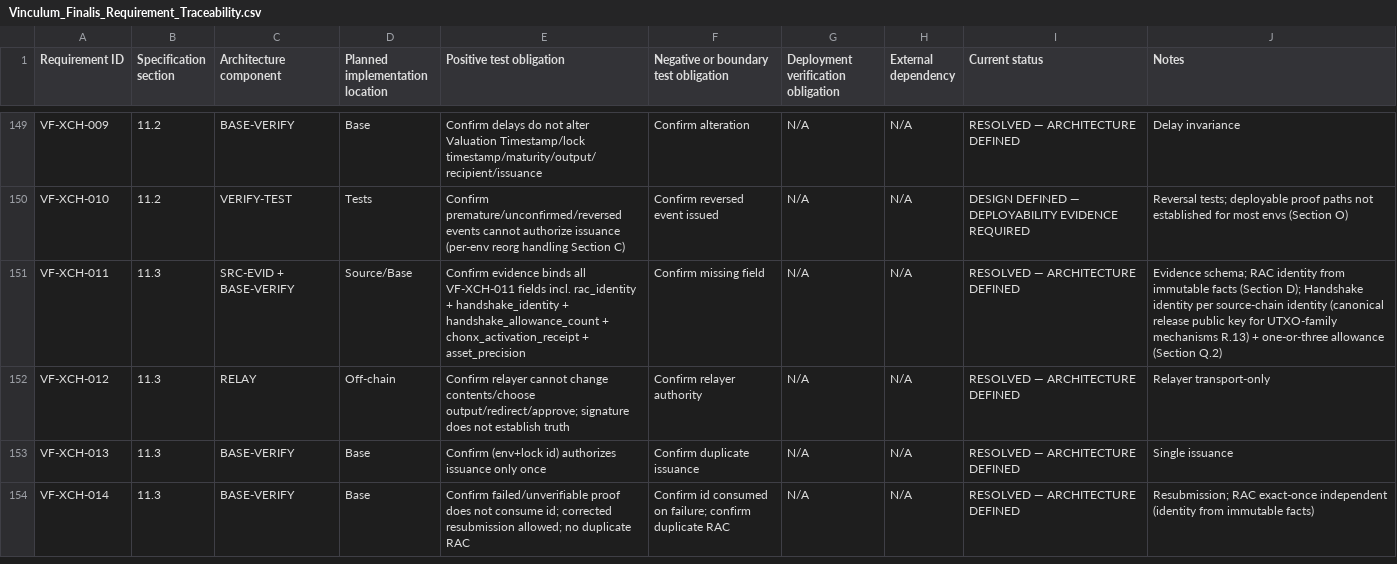
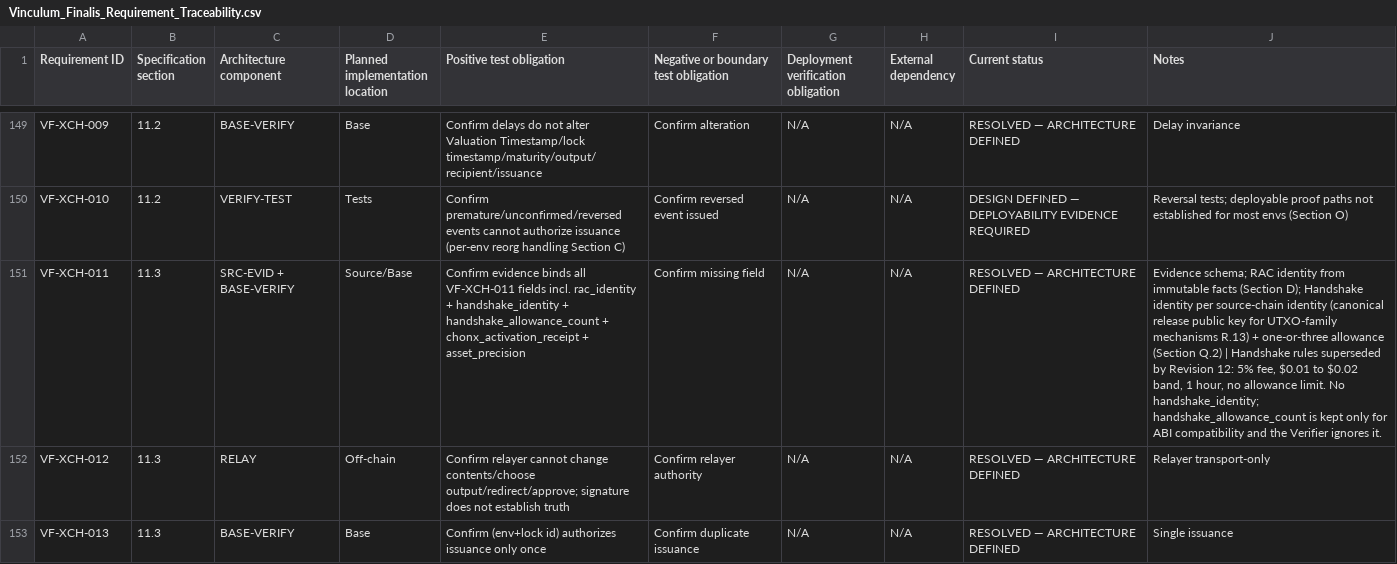
Before and after one commit to VinculumDefi/Finalis-Launch, a CSV file: Vinculum_Finalis_Requirement_Traceability.csv, drawn as a sheet; only a part is shown, gaps mark what is left out; the shorter side is filled out with more unchanged rows; the diff covers the shown part only; the diff names each change by its address in the sheet, - before the commit and + after, or states it on an @@ line.

Commit message:
Rev 12: traceability CSV notes for VF-XCH-011 and VF-VER-003

```diff
--- a/Vinculum_Finalis_Requirement_Traceability.csv
+++ b/Vinculum_Finalis_Requirement_Traceability.csv
-J151 (Notes): …(Section Q.2)
+J151 (Notes): …(Section Q.2) | Handshake rules superseded by Revision 12: 5% fee, $0.01 to $0.02 band, 1 hour, no allowance limit. No handshake_identity; handshake_allowance_count is kept only for ABI compatibility and the Verifier ignores it.
```
Also changed, not shown: 1 edited cell elsewhere in this file.
